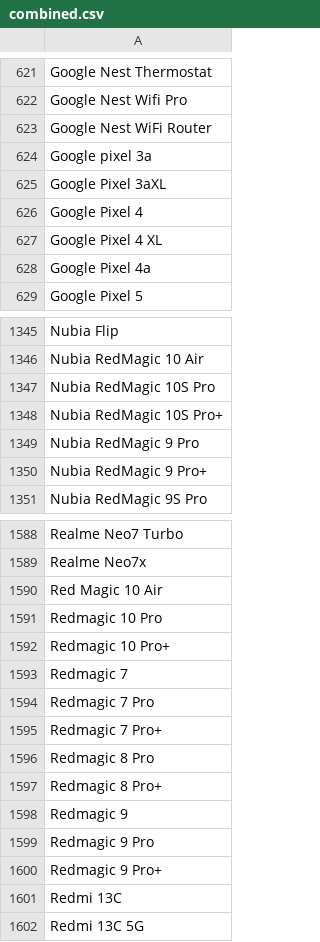
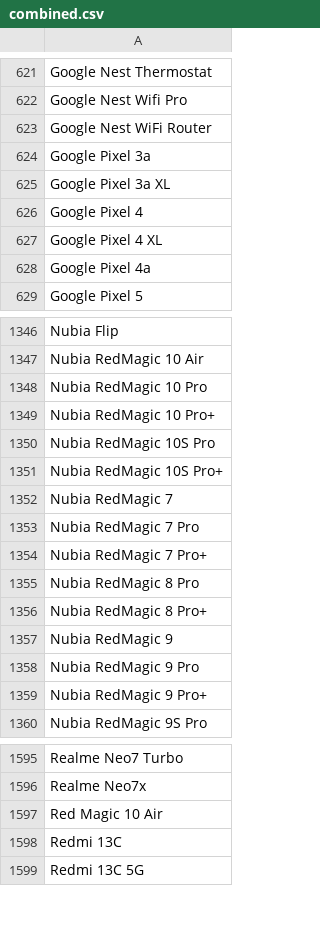
Before and after one commit to jeandecian/wiki-iot-product-name-verifier, a CSV file: combined.csv, drawn as a sheet; only a part is shown, gaps mark what is left out; the diff covers the shown part only.

```diff
--- a/combined.csv
+++ b/combined.csv
@@ -623,4 +623,4 @@ Google Nest Wifi Pro
 Google Nest WiFi Router
-Google pixel 3a
-Google Pixel 3aXL
+Google Pixel 3a
+Google Pixel 3a XL
 Google Pixel 4
@@ -1346,4 +1347,12 @@ Nubia Flip
 Nubia RedMagic 10 Air
+Nubia RedMagic 10 Pro
+Nubia RedMagic 10 Pro+
 Nubia RedMagic 10S Pro
 Nubia RedMagic 10S Pro+
+Nubia RedMagic 7
+Nubia RedMagic 7 Pro
+Nubia RedMagic 7 Pro+
+Nubia RedMagic 8 Pro
+Nubia RedMagic 8 Pro+
+Nubia RedMagic 9
 Nubia RedMagic 9 Pro
@@ -1590,12 +1597,2 @@ Realme Neo7x
 Red Magic 10 Air
-Redmagic 10 Pro
-Redmagic 10 Pro+
-Redmagic 7
-Redmagic 7 Pro
-Redmagic 7 Pro+
-Redmagic 8 Pro
-Redmagic 8 Pro+
-Redmagic 9
-Redmagic 9 Pro
-Redmagic 9 Pro+
 Redmi 13C
```
Also changed, not shown: 3 added rows, 5 removed rows and 6 edited cells elsewhere in this file, unapproved.csv, verified.csv.
